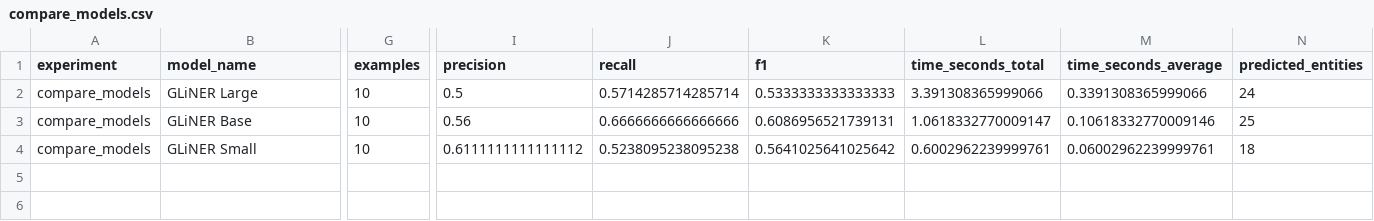
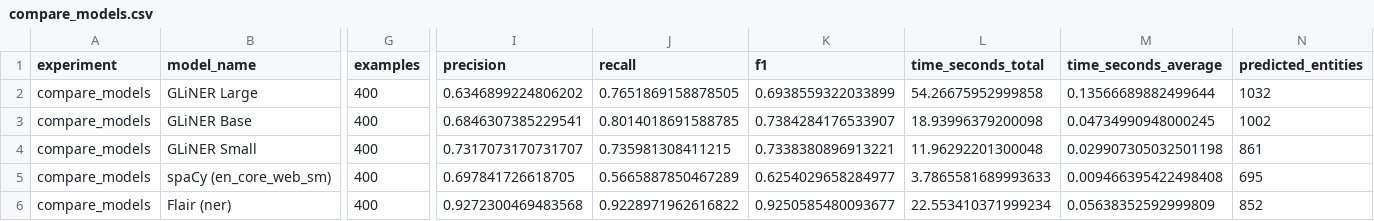
Before and after one commit to Joaogomesbrandao/Gliner-reproduction, a CSV file: results/compare_models.csv, drawn as a sheet; only a part is shown, gaps mark what is left out; rows hold the shown columns only; the diff covers the shown part only; the diff names each change by its address in the sheet, - before the commit and + after, or states it on an @@ line.

Commit message:
feat: running the experiments again

```diff
--- a/results/compare_models.csv
+++ b/results/compare_models.csv
-G2:G4 (examples): 10
+G2:G4 (examples): 400
-I2 (precision): 0.5
+I2 (precision): 0.6346899224806202
-J2 (recall): 0.5714285714285714
+J2 (recall): 0.7651869158878505
-K2 (f1): 0.5333333333333333
+K2 (f1): 0.6938559322033899
-L2 (time_seconds_total): 3.391308365999066
+L2 (time_seconds_total): 54.26675952999858
-M2 (time_seconds_average): 0.3391308365999066
+M2 (time_seconds_average): 0.13566689882499644
-N2 (predicted_entities): 24
+N2 (predicted_entities): 1032
-I3 (precision): 0.56
+I3 (precision): 0.6846307385229541
-J3 (recall): 0.6666666666666666
+J3 (recall): 0.8014018691588785
-K3 (f1): 0.6086956521739131
+K3 (f1): 0.7384284176533907
-L3 (time_seconds_total): 1.0618332770009147
+L3 (time_seconds_total): 18.93996379200098
-M3 (time_seconds_average): 0.10618332770009146
+M3 (time_seconds_average): 0.04734990948000245
-N3 (predicted_entities): 25
+N3 (predicted_entities): 1002
-I4 (precision): 0.6111111111111112
+I4 (precision): 0.7317073170731707
-J4 (recall): 0.5238095238095238
+J4 (recall): 0.735981308411215
-K4 (f1): 0.5641025641025642
+K4 (f1): 0.7338380896913221
-L4 (time_seconds_total): 0.6002962239999761
+L4 (time_seconds_total): 11.96292201300048
-M4 (time_seconds_average): 0.06002962239999761
+M4 (time_seconds_average): 0.029907305032501198
-N4 (predicted_entities): 18
+N4 (predicted_entities): 861
+row 5: compare_models | spaCy (en_core_web_sm) | 400 | 0.697841726618705 | 0.5665887850467289 | 0.6254029658284977 | 3.7865581689993633 | 0.009466395422498408 | 695
+row 6: compare_models | Flair (ner) | 400 | 0.9272300469483568 | 0.9228971962616822 | 0.9250585480093677 | 22.553410371999234 | 0.05638352592999809 | 852
```
Also changed, not shown: 9 edited cells elsewhere in this file, results/label_prompt.csv, results/ood_benchmark_gliner.csv, 7 other files.
